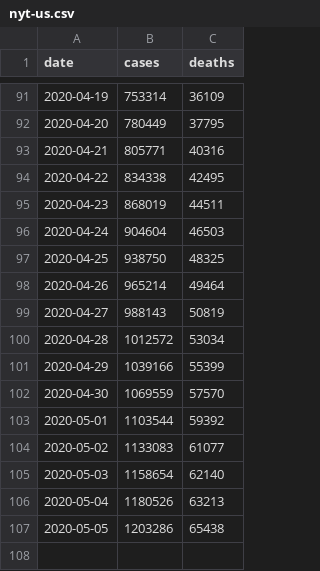
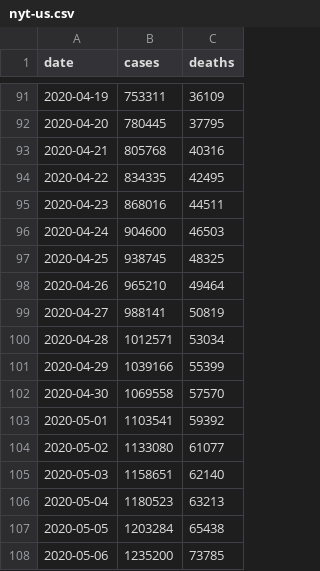
Before and after one commit to artcompiler/coronaviris, a CSV file: data/nyt-us.csv, drawn as a sheet; only a part is shown, gaps mark what is left out; the diff covers the shown part only.

```diff
--- a/data/nyt-us.csv
+++ b/data/nyt-us.csv
@@ -91,17 +91,18 @@ date,cases,deaths
-2020-04-19,753314,36109
-2020-04-20,780449,37795
-2020-04-21,805771,40316
-2020-04-22,834338,42495
-2020-04-23,868019,44511
-2020-04-24,904604,46503
-2020-04-25,938750,48325
-2020-04-26,965214,49464
-2020-04-27,988143,50819
-2020-04-28,1012572,53034
+2020-04-19,753311,36109
+2020-04-20,780445,37795
+2020-04-21,805768,40316
+2020-04-22,834335,42495
+2020-04-23,868016,44511
+2020-04-24,904600,46503
+2020-04-25,938745,48325
+2020-04-26,965210,49464
+2020-04-27,988141,50819
+2020-04-28,1012571,53034
 2020-04-29,1039166,55399
-2020-04-30,1069559,57570
-2020-05-01,1103544,59392
-2020-05-02,1133083,61077
-2020-05-03,1158654,62140
-2020-05-04,1180526,63213
-2020-05-05,1203286,65438
+2020-04-30,1069558,57570
+2020-05-01,1103541,59392
+2020-05-02,1133080,61077
+2020-05-03,1158651,62140
+2020-05-04,1180523,63213
+2020-05-05,1203284,65438
+2020-05-06,1235200,73785
```
Also changed, not shown: 25 edited cells elsewhere in this file, data/nyt-us-states.csv, 1 other file.
